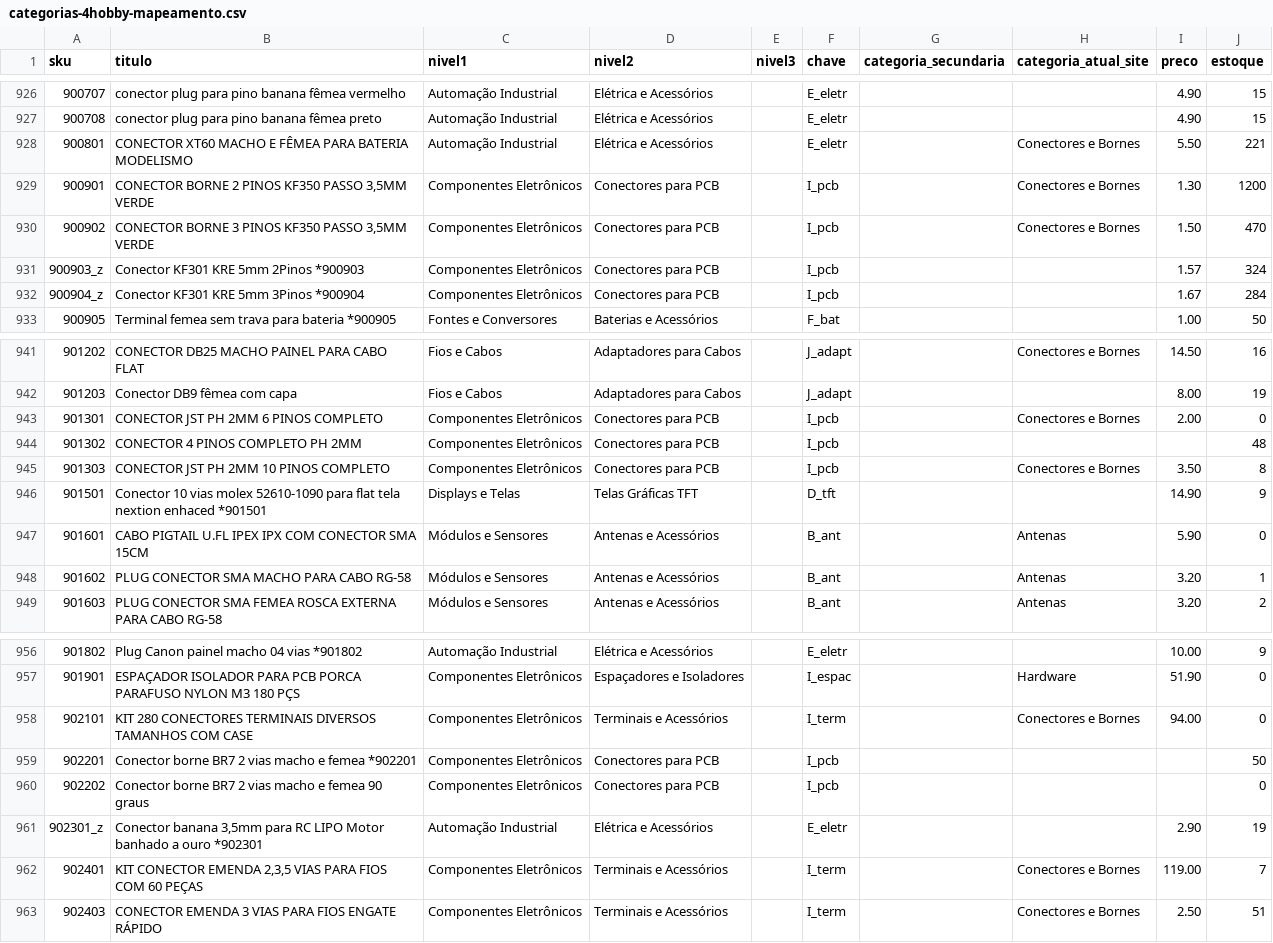
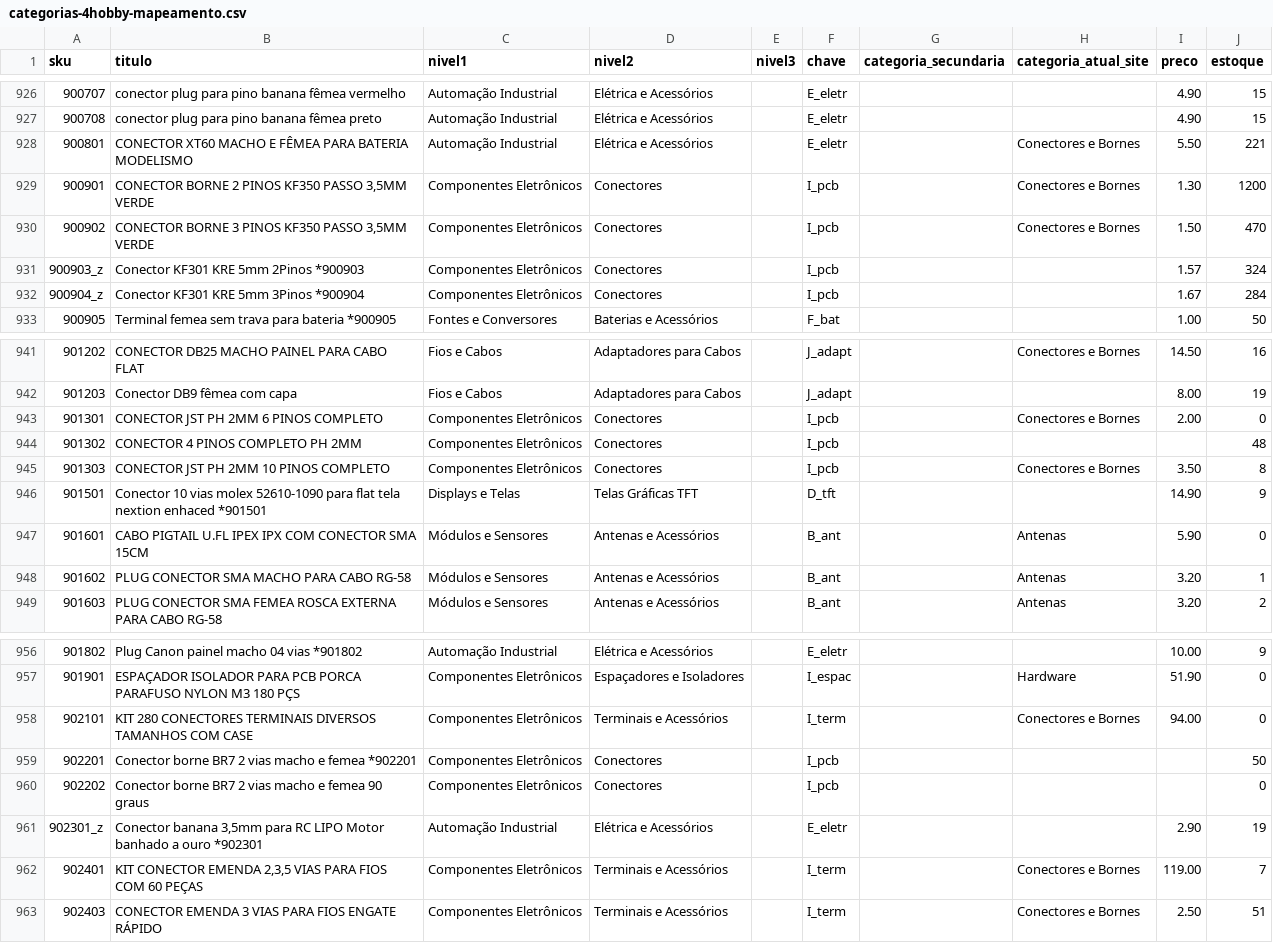
Before and after one commit to MaicolDeSouza/projeto-sistema-rise, a CSV file: docs/categorias-4hobby-mapeamento.csv, drawn as a sheet; only a part is shown, gaps mark what is left out; the diff covers the shown part only.

```diff
--- a/docs/categorias-4hobby-mapeamento.csv
+++ b/docs/categorias-4hobby-mapeamento.csv
@@ -928,6 +928,6 @@
 900801;"CONECTOR XT60 MACHO E FÊMEA PARA BATERIA MODELISMO";Automação Industrial;Elétrica e Acessórios;;E_eletr;"";"Conectores e Bornes";5.50;221
-900901;"CONECTOR BORNE 2 PINOS KF350 PASSO 3,5MM VERDE";Componentes Eletrônicos;Conectores para PCB;;I_pcb;"";"Conectores e Bornes";1.30;1200
-900902;"CONECTOR BORNE 3 PINOS KF350 PASSO 3,5MM VERDE";Componentes Eletrônicos;Conectores para PCB;;I_pcb;"";"Conectores e Bornes";1.50;470
-900903_z;"Conector KF301 KRE 5mm 2Pinos *900903";Componentes Eletrônicos;Conectores para PCB;;I_pcb;"";"";1.57;324
-900904_z;"Conector KF301 KRE 5mm 3Pinos *900904";Componentes Eletrônicos;Conectores para PCB;;I_pcb;"";"";1.67;284
+900901;"CONECTOR BORNE 2 PINOS KF350 PASSO 3,5MM VERDE";Componentes Eletrônicos;Conectores;;I_pcb;"";"Conectores e Bornes";1.30;1200
+900902;"CONECTOR BORNE 3 PINOS KF350 PASSO 3,5MM VERDE";Componentes Eletrônicos;Conectores;;I_pcb;"";"Conectores e Bornes";1.50;470
+900903_z;"Conector KF301 KRE 5mm 2Pinos *900903";Componentes Eletrônicos;Conectores;;I_pcb;"";"";1.57;324
+900904_z;"Conector KF301 KRE 5mm 3Pinos *900904";Componentes Eletrônicos;Conectores;;I_pcb;"";"";1.67;284
 900905;"Terminal femea sem trava para bateria *900905";Fontes e Conversores;Baterias e Acessórios;;F_bat;"";"";1.00;50
@@ -942,5 +942,5 @@
 901203;"Conector DB9 fêmea com capa";Fios e Cabos;Adaptadores para Cabos;;J_adapt;"";"";8.00;19
-901301;"CONECTOR JST PH 2MM 6 PINOS COMPLETO";Componentes Eletrônicos;Conectores para PCB;;I_pcb;"";"Conectores e Bornes";2.00;0
-901302;"CONECTOR 4 PINOS COMPLETO PH 2MM";Componentes Eletrônicos;Conectores para PCB;;I_pcb;"";"";;48
-901303;"CONECTOR JST PH 2MM 10 PINOS COMPLETO";Componentes Eletrônicos;Conectores para PCB;;I_pcb;"";"Conectores e Bornes";3.50;8
+901301;"CONECTOR JST PH 2MM 6 PINOS COMPLETO";Componentes Eletrônicos;Conectores;;I_pcb;"";"Conectores e Bornes";2.00;0
+901302;"CONECTOR 4 PINOS COMPLETO PH 2MM";Componentes Eletrônicos;Conectores;;I_pcb;"";"";;48
+901303;"CONECTOR JST PH 2MM 10 PINOS COMPLETO";Componentes Eletrônicos;Conectores;;I_pcb;"";"Conectores e Bornes";3.50;8
 901501;"Conector 10 vias molex 52610-1090 para flat tela nextion enhaced *901501";Displays e Telas;Telas Gráficas TFT;;D_tft;"";"";14.90;9
@@ -958,4 +958,4 @@
 902101;"KIT 280 CONECTORES TERMINAIS DIVERSOS TAMANHOS COM CASE";Componentes Eletrônicos;Terminais e Acessórios;;I_term;"";"Conectores e Bornes";94.00;0
-902201;"Conector borne BR7 2 vias macho e femea *902201";Componentes Eletrônicos;Conectores para PCB;;I_pcb;"";"";;50
-902202;"Conector borne BR7 2 vias macho e femea 90 graus";Componentes Eletrônicos;Conectores para PCB;;I_pcb;"";"";;0
+902201;"Conector borne BR7 2 vias macho e femea *902201";Componentes Eletrônicos;Conectores;;I_pcb;"";"";;50
+902202;"Conector borne BR7 2 vias macho e femea 90 graus";Componentes Eletrônicos;Conectores;;I_pcb;"";"";;0
 902301_z;"Conector banana 3,5mm para RC LIPO Motor banhado a ouro *902301";Automação Industrial;Elétrica e Acessórios;;E_eletr;"";"";2.90;19
```
Also changed, not shown: 22 edited cells elsewhere in this file, docs/categorias-4hobby-arvore.csv, 4 other files.
